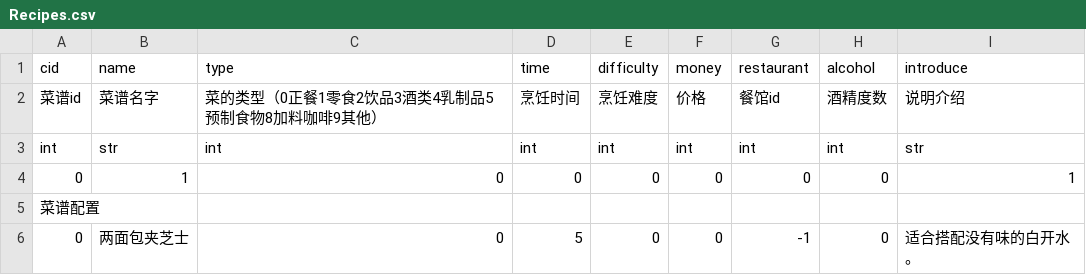
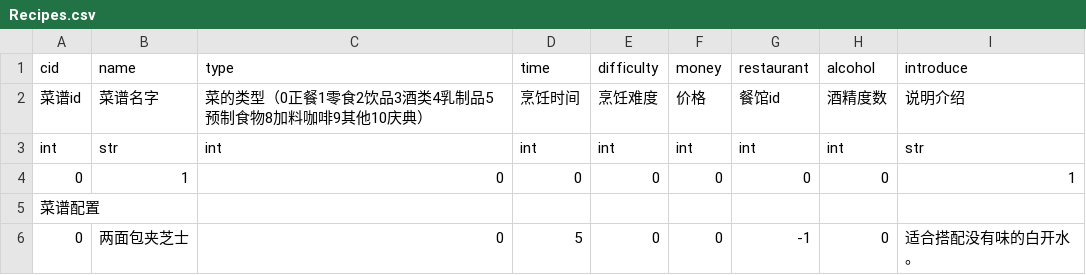
Before and after one commit to DoloresCaritasAngelus/erArk, a CSV file: data/csv/Recipes.csv, drawn as a sheet; only a part is shown.

Commit message:
fix(feast): 依上游 review 修正食堂链路、熟练度、确认页刷新与数据归属
- 庆典料理不再进入食堂取餐区（type 10 过滤）
- 会食只由博士发起；NPC 单独吃庆典料理走原版单人路径
- 熟练度改为每次制作 +1（不再按份数倍增）
- 确认页每轮重算品质预测与数量上限；收藏列表与普通列表同源筛选
- 三属性迁入 Rhodes_Island 并带读档一次性迁移；团圆清 angry_with_player
- Recipes.csv 类型注释补 10庆典；_cooking_mod 别名统一为 _cooking

```diff
--- a/data/csv/Recipes.csv
+++ b/data/csv/Recipes.csv
@@ -1,3 +1,3 @@
 cid,name,type,time,difficulty,money,restaurant,alcohol,introduce
-菜谱id,菜谱名字,菜的类型（0正餐1零食2饮品3酒类4乳制品5预制食物8加料咖啡9其他）,烹饪时间,烹饪难度,价格,餐馆id,酒精度数,说明介绍
+菜谱id,菜谱名字,菜的类型（0正餐1零食2饮品3酒类4乳制品5预制食物8加料咖啡9其他10庆典）,烹饪时间,烹饪难度,价格,餐馆id,酒精度数,说明介绍
 int,str,int,int,int,int,int,int,str
```
Also changed, not shown: 6 other files.
